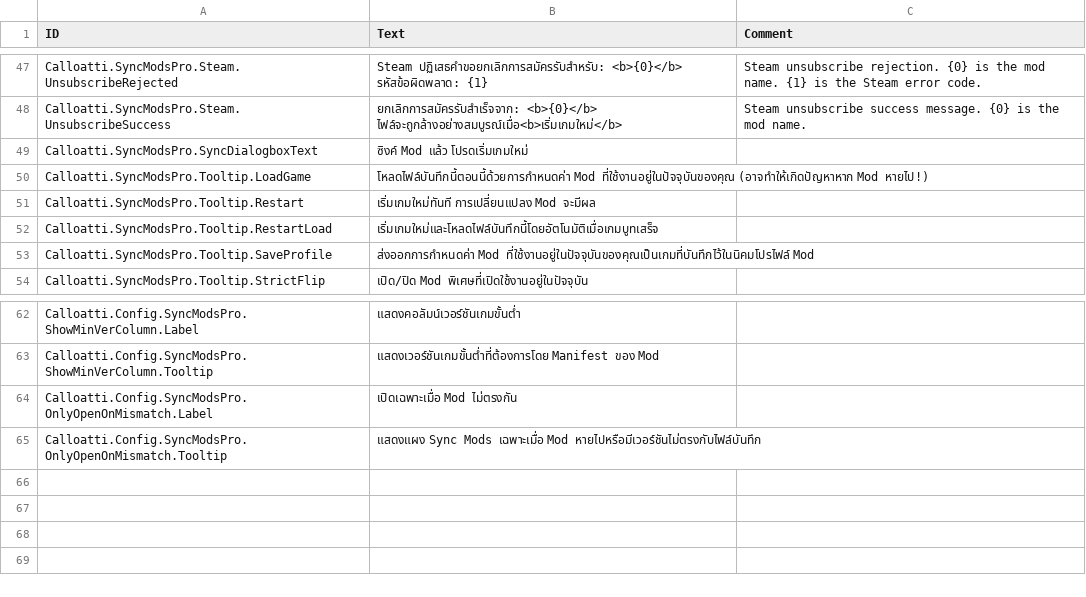
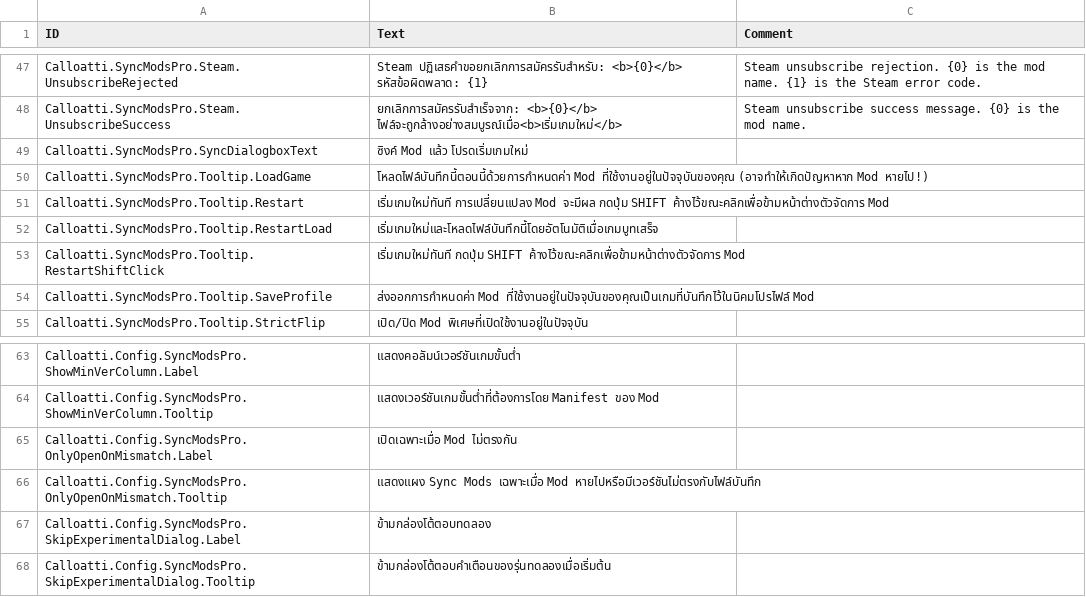
Before and after one commit to calloatti/Sync-Mods-Pro, a CSV file: Version-1.0/Localizations/thTH.csv, drawn as a sheet; only a part is shown, gaps mark what is left out.

```diff
--- a/Version-1.0/Localizations/thTH.csv
+++ b/Version-1.0/Localizations/thTH.csv
@@ -50,4 +50,5 @@ Calloatti.SyncModsPro.SyncDialogboxText,"ซิงค์ Mod แล้ว โป
 Calloatti.SyncModsPro.Tooltip.LoadGame,"โหลดไฟล์บันทึกนี้ตอนนี้ด้วยการกำหนดค่า Mod ที่ใช้งานอยู่ในปัจจุบันของคุณ (อาจทำให้เกิดปัญหาหาก Mod หายไป!)",
-Calloatti.SyncModsPro.Tooltip.Restart,"เริ่มเกมใหม่ทันที การเปลี่ยนแปลง Mod จะมีผล",
+Calloatti.SyncModsPro.Tooltip.Restart,"เริ่มเกมใหม่ทันที การเปลี่ยนแปลง Mod จะมีผล กดปุ่ม SHIFT ค้างไว้ขณะคลิกเพื่อข้ามหน้าต่างตัวจัดการ Mod",
 Calloatti.SyncModsPro.Tooltip.RestartLoad,"เริ่มเกมใหม่และโหลดไฟล์บันทึกนี้โดยอัตโนมัติเมื่อเกมบูทเสร็จ",
+Calloatti.SyncModsPro.Tooltip.RestartShiftClick,"เริ่มเกมใหม่ทันที กดปุ่ม SHIFT ค้างไว้ขณะคลิกเพื่อข้ามหน้าต่างตัวจัดการ Mod",
 Calloatti.SyncModsPro.Tooltip.SaveProfile,"ส่งออกการกำหนดค่า Mod ที่ใช้งานอยู่ในปัจจุบันของคุณเป็นเกมที่บันทึกไว้ในนิคมโปรไฟล์ Mod",
@@ -65 +66,3 @@ Calloatti.Config.SyncModsPro.OnlyOpenOnMismatch.Label,"เปิดเฉพา
 Calloatti.Config.SyncModsPro.OnlyOpenOnMismatch.Tooltip,"แสดงแผง Sync Mods เฉพาะเมื่อ Mod หายไปหรือมีเวอร์ชันไม่ตรงกับไฟล์บันทึก",
+Calloatti.Config.SyncModsPro.SkipExperimentalDialog.Label,"ข้ามกล่องโต้ตอบทดลอง",
+Calloatti.Config.SyncModsPro.SkipExperimentalDialog.Tooltip,"ข้ามกล่องโต้ตอบคำเตือนของรุ่นทดลองเมื่อเริ่มต้น",
```
Also changed, not shown: Version-1.0/Localizations/deDE.csv, Version-1.0/Localizations/frFR.csv, 27 other files.
